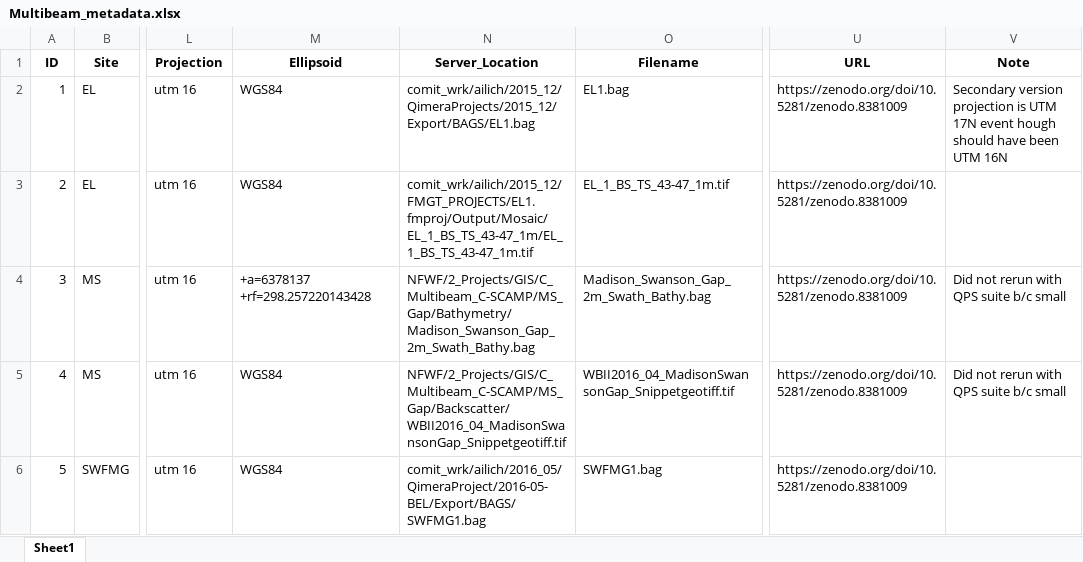
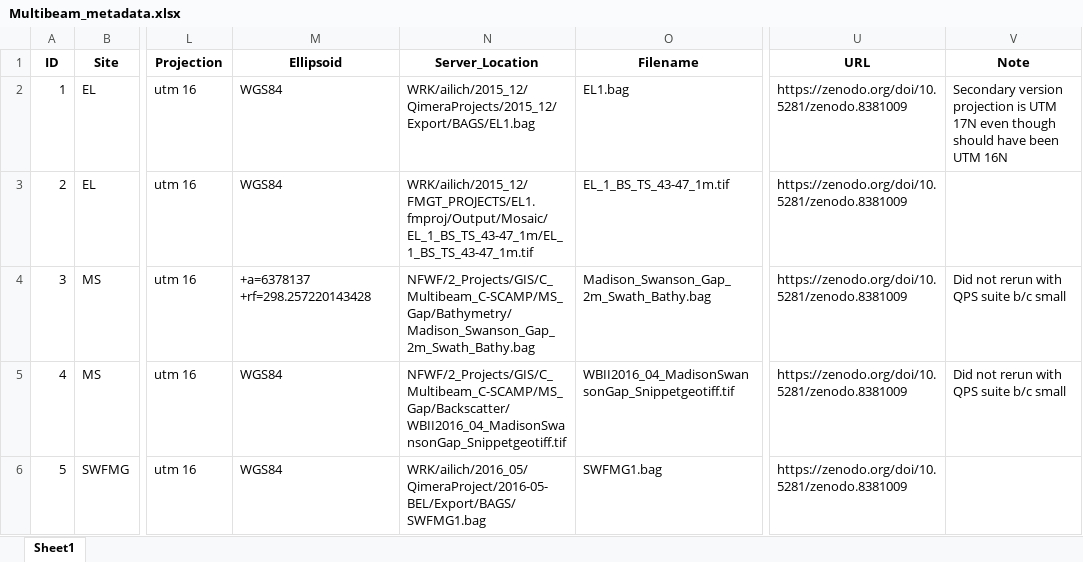
Before and after one commit to ailich/WFS_Multibeam_Metadata, an Excel workbook: Multibeam_metadata.xlsx, sheet Sheet1, drawn as a sheet; only a part is shown, gaps mark what is left out; values as stored, in another font and other column widths than the file's, no borders; the diff covers the shown part only; the diff names each change by its address in the sheet, - before the commit and + after, or states it on an @@ line.

Commit message:
Update FMG DOI and server paths
Fix typo and update the FMG DOI to the USF Digital Commons.
Update metadata and input file paths to reflect the current server locations.

```diff
--- a/Multibeam_metadata.xlsx (sheet Sheet1)
+++ b/Multibeam_metadata.xlsx (sheet Sheet1)
-N2 (Server_Location): comit_wrk/ailich/2015_12/QimeraProjects/2015_12/Export/BAGS/EL1.bag
+N2 (Server_Location): WRK/ailich/2015_12/QimeraProjects/2015_12/Export/BAGS/EL1.bag
-V2 (Note): …UTM 17N event hough should have…
+V2 (Note): …UTM 17N even though should have…
-N3 (Server_Location): comit_wrk/ailich/2015_12/FMGT_PROJECTS/EL1.fmproj/Output/Mosaic/EL_1_BS_TS_43-47_1m/EL_1_BS_TS_43-47_1m.tif
+N3 (Server_Location): WRK/ailich/2015_12/FMGT_PROJECTS/EL1.fmproj/Output/Mosaic/EL_1_BS_TS_43-47_1m/EL_1_BS_TS_43-47_1m.tif
-N6 (Server_Location): comit_wrk/ailich/2016_05/QimeraProject/2016-05-BEL/Export/BAGS/SWFMG1.bag
+N6 (Server_Location): WRK/ailich/2016_05/QimeraProject/2016-05-BEL/Export/BAGS/SWFMG1.bag
```
Also changed, not shown: 9 edited cells elsewhere in this sheet, 8 other files.
